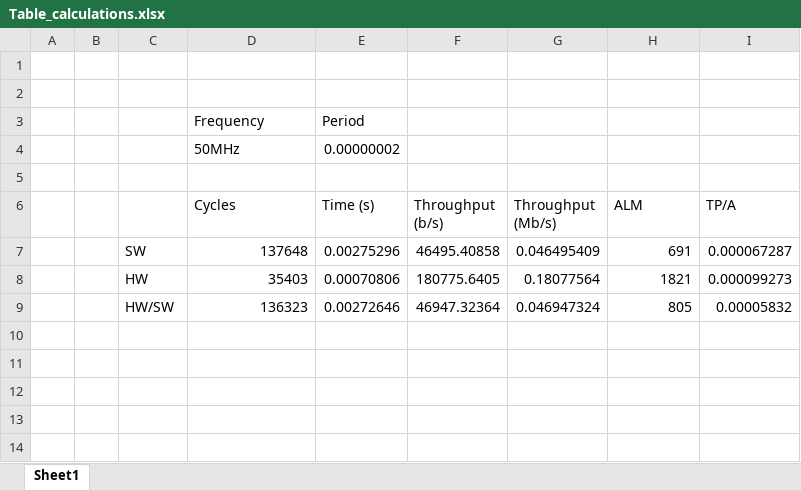
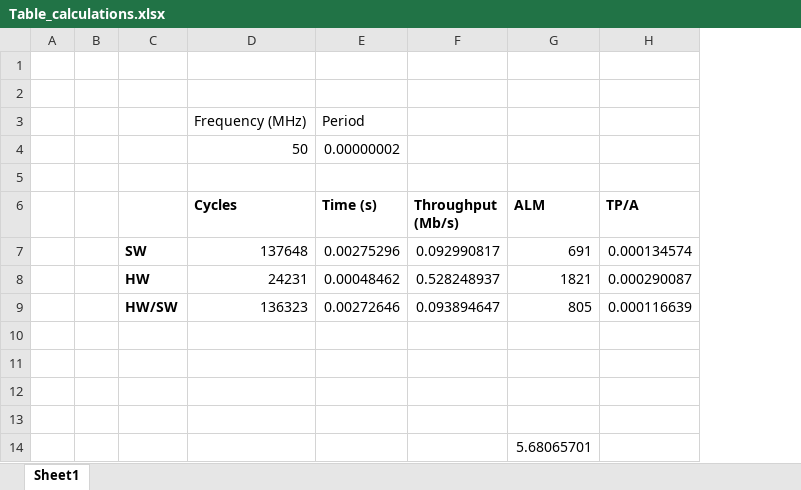
Before and after one commit to cgrundey/Codesign_FinalProj, an Excel workbook: Table_calculations.xlsx, sheet Sheet1, drawn as a sheet; values as stored, in another font and other column widths than the file's, no borders; removed rows and columns are numbered as before the commit, all else as after; the diff names each change by its address in the sheet, - before the commit and + after, or states it on an @@ line.

```diff
--- a/Table_calculations.xlsx (sheet Sheet1)
+++ b/Table_calculations.xlsx (sheet Sheet1)
-column F (Throughput (b/s)), row 7: 46495.40858; row 9: 46947.32364
-D3 (Cycles): Frequency
+D3 (Cycles): Frequency (MHz)
-D4 (Cycles): 50MHz
+D4 (Cycles): 50
-D6:E6 bold: off
+D6:E6 bold: on
-F6:H6 bold: off
+F6:H6 bold: on
-C7 bold: off
+C7 bold: on
-F7 (Throughput (Mb/s)): 0.046495409
+F7 (Throughput (Mb/s)): 0.092990817
-H7 (TP/A): 0.000067287
+H7 (TP/A): 0.000134574
-row 8:  |  | HW | 35403 | 0.00070806 | 180775.6405 | 0.18077564 | 1821 | 0.000099273
+row 8:  |  | HW | 24231 | 0.00048462 | 0.528248937 | 1821 | 0.000290087
-C9 bold: off
+C9 bold: on
-F9 (Throughput (Mb/s)): 0.046947324
+F9 (Throughput (Mb/s)): 0.093894647
-H9 (TP/A): 0.00005832
+H9 (TP/A): 0.000116639
+row 10: (empty)
+row 11: (empty)
+row 12: (empty)
+row 13: (empty)
+row 14:  |  |  |  |  |  | 5.68065701
```
Also changed, not shown: 6 other files.
